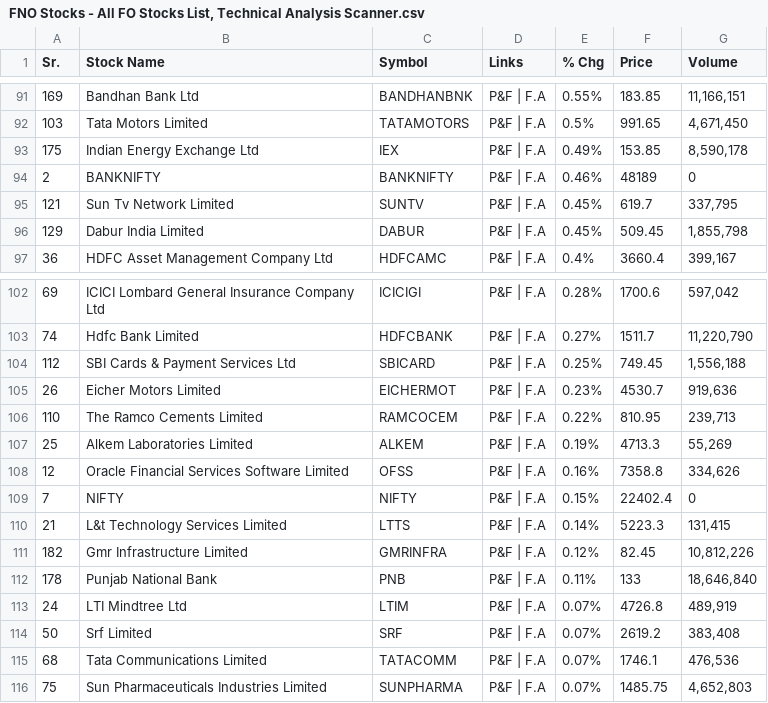
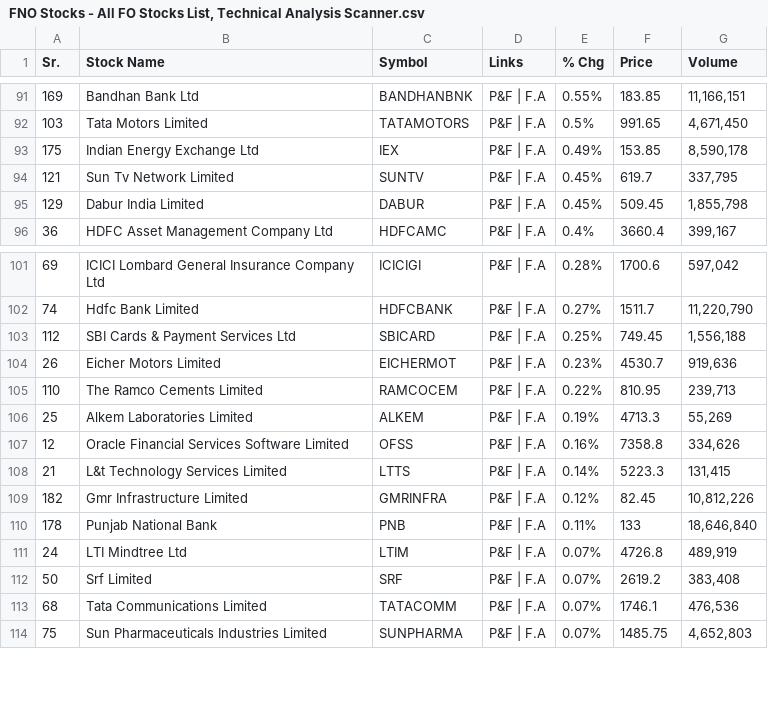
Before and after one commit to PragatiAgrawal04/LiveData, a CSV file: FNO Stocks - All FO Stocks List, Technical Analysis Scanner.csv, drawn as a sheet; only a part is shown, gaps mark what is left out.

Commit message:
Update FNO Stocks - All FO Stocks List, Technical Analysis Scanner.csv

```diff
--- a/FNO Stocks - All FO Stocks List, Technical Analysis Scanner.csv
+++ b/FNO Stocks - All FO Stocks List, Technical Analysis Scanner.csv
@@ -93,3 +93,2 @@
 "175","Indian Energy Exchange Ltd","IEX","P&F | F.A","0.49%","153.85","8,590,178"
-"2","BANKNIFTY","BANKNIFTY","P&F | F.A","0.46%","48189","0"
 "121","Sun Tv Network Limited","SUNTV","P&F | F.A","0.45%","619.7","337,795"
@@ -108,3 +107,2 @@
 "12","Oracle Financial Services Software Limited","OFSS","P&F | F.A","0.16%","7358.8","334,626"
-"7","NIFTY","NIFTY","P&F | F.A","0.15%","22402.4","0"
 "21","L&t Technology Services Limited","LTTS","P&F | F.A","0.14%","5223.3","131,415"
```
